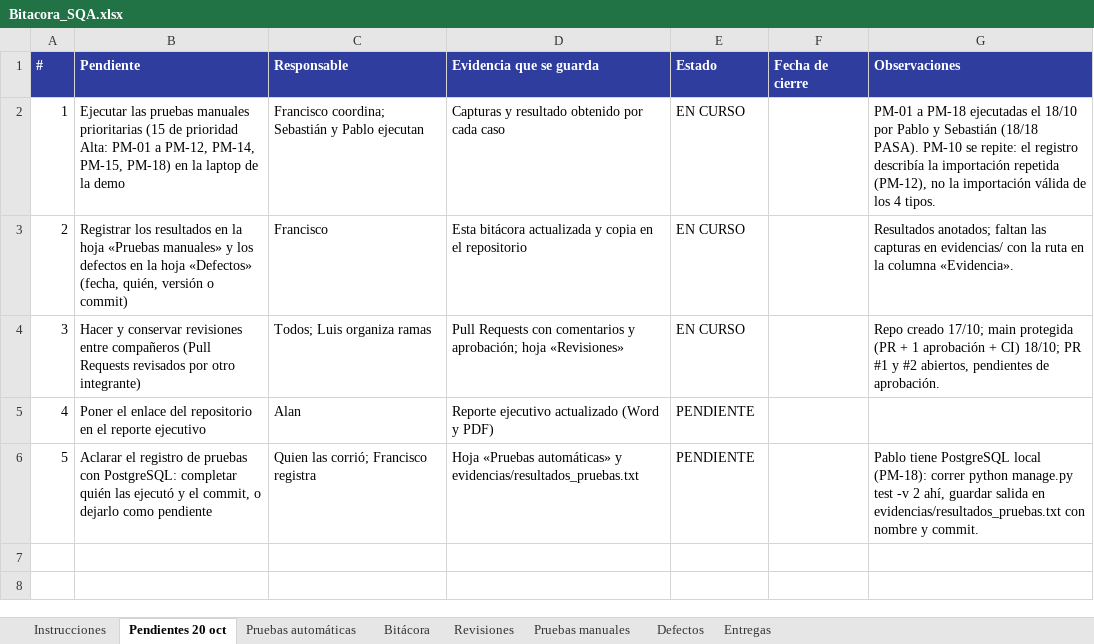
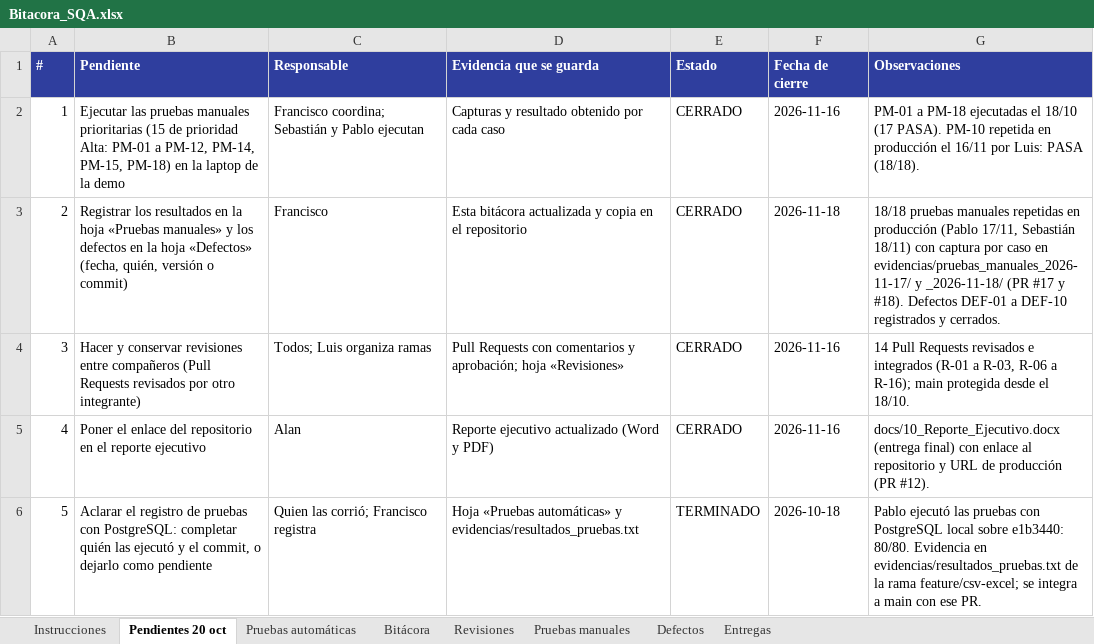
Before and after one commit to neylar-11/PspsControl, an Excel workbook: Bitacora_SQA.xlsx, sheet Pendientes 20 oct, drawn as a sheet; values as stored, in another font and other column widths than the file's, no borders; charts and pictures not drawn; the diff names each change by its address in the sheet, - before the commit and + after, or states it on an @@ line.

Commit message:
Bitacora SQA final (18/11) y reporte ejecutivo con cifras de la entrega

```diff
--- a/Bitacora_SQA.xlsx (sheet Pendientes 20 oct)
+++ b/Bitacora_SQA.xlsx (sheet Pendientes 20 oct)
-E2:E4 (Estado): EN CURSO
+E2:E4 (Estado): CERRADO
-F2 (Fecha de cierre): (empty)
+F2 (Fecha de cierre): 2026-11-16
-G2 (Observaciones): …el 18/10 por Pablo y Sebastián (18/18 PASA). PM-10 se repite: el registro describía la importación repetida (PM-12), no la importación válida de los 4 tipos.
+G2 (Observaciones): …el 18/10 (17 PASA). PM-10 repetida en producción el 16/11 por Luis: PASA (18/18).
-F3 (Fecha de cierre): (empty)
+F3 (Fecha de cierre): 2026-11-18
-G3 (Observaciones): Resultados anotados; faltan las capturas en evidencias/ con la ruta en la columna «Evidencia».
+G3 (Observaciones): 18/18 pruebas manuales repetidas en producción (Pablo 17/11, Sebastián 18/11) con captura por caso en evidencias/pruebas_manuales_2026-11-17/ y _2026-11-18/ (PR #17 y #18). Defectos DEF-01 a DEF-10 registrados y cerrados.
-F4:F5 (Fecha de cierre): (empty)
+F4:F5 (Fecha de cierre): 2026-11-16
-G4 (Observaciones): Repo creado 17/10; main protegida (PR + 1 aprobación + CI) 18/10; PR #1 y #2 abiertos, pendientes de aprobación.
+G4 (Observaciones): 14 Pull Requests revisados e integrados (R-01 a R-03, R-06 a R-16); main protegida desde el 18/10.
-E5 (Estado): PENDIENTE
+E5 (Estado): CERRADO
-G5 (Observaciones): (empty)
+G5 (Observaciones): docs/10_Reporte_Ejecutivo.docx (entrega final) con enlace al repositorio y URL de producción (PR #12).
-E6 (Estado): PENDIENTE
+E6 (Estado): TERMINADO
-F6 (Fecha de cierre): (empty)
+F6 (Fecha de cierre): 2026-10-18
-G6 (Observaciones): Pablo tiene PostgreSQL local (PM-18): correr python manage.py test -v 2 ahí, guardar salida en evidencias/resultados_pruebas.txt con nombre y commit.
+G6 (Observaciones): Pablo ejecutó las pruebas con PostgreSQL local sobre e1b3440: 80/80. Evidencia en evidencias/resultados_pruebas.txt de la rama feature/csv-excel; se integra a main con ese PR.
```
Also changed, not shown: sheet Bitácora, sheet Revisiones, sheet Defectos, sheet Pruebas manuales, sheet Pruebas automáticas, sheet Entregas, 1 more sheet, 2 other files.
